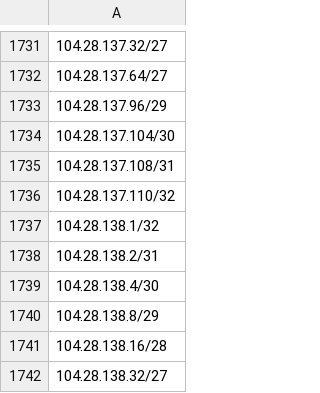
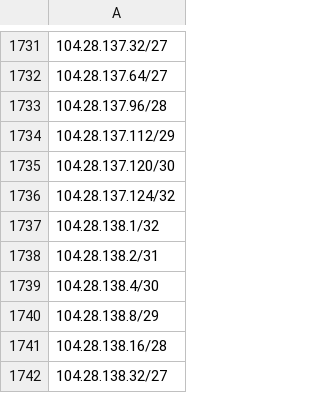
Before and after one commit to verdann/cti-lookups, a CSV file: data/icloud-proxy/icloud-egress-compresscidr-ipv4.csv, drawn as a sheet; only a part is shown, gaps mark what is left out; the diff names each change by its address in the sheet, - before the commit and + after, or states it on an @@ line.

```diff
--- a/data/icloud-proxy/icloud-egress-compresscidr-ipv4.csv
+++ b/data/icloud-proxy/icloud-egress-compresscidr-ipv4.csv
-A1733: 104.28.137.96/29
+A1733: 104.28.137.96/28
-A1734: 104.28.137.104/30
+A1734: 104.28.137.112/29
-A1735: 104.28.137.108/31
+A1735: 104.28.137.120/30
-A1736: 104.28.137.110/32
+A1736: 104.28.137.124/32
```
Also changed, not shown: data/threatfox-iocs/threatfox-ips.csv, data/threatfox-iocs/threatfox-urls.csv, 6 other files.
